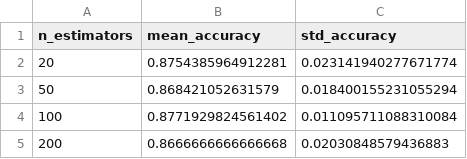
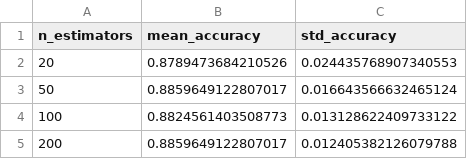
Before and after one commit to carlos-vf/PML, a CSV file: results/3_gaussian/grid/rf/tables/wdbc_3_gaussian_rf_grid_(0.0,0.5).csv, drawn as a sheet.

```diff
--- a/results/3_gaussian/grid/rf/tables/wdbc_3_gaussian_rf_grid_(0.0,0.5).csv
+++ b/results/3_gaussian/grid/rf/tables/wdbc_3_gaussian_rf_grid_(0.0,0.5).csv
@@ -1,5 +1,5 @@
 n_estimators,mean_accuracy,std_accuracy
-20,0.8754385964912281,0.023141940277671774
-50,0.868421052631579,0.018400155231055294
-100,0.8771929824561402,0.011095711088310084
-200,0.8666666666666668,0.02030848579436883
+20,0.8789473684210526,0.024435768907340553
+50,0.8859649122807017,0.016643566632465124
+100,0.8824561403508773,0.013128622409733122
+200,0.8859649122807017,0.012405382126079788
```
Also changed, not shown: results/1_gaussian/grid/deep_forest/tables/wdbc_1_gaussian_deep_forest_grid_(0.0,0.5).csv, results/1_gaussian/wdbc_1_gaussian_best_configs.csv, 30 other files.
